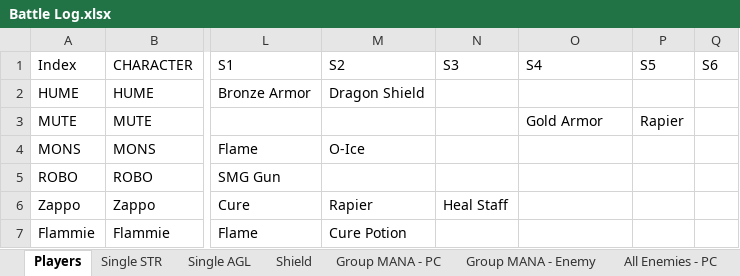
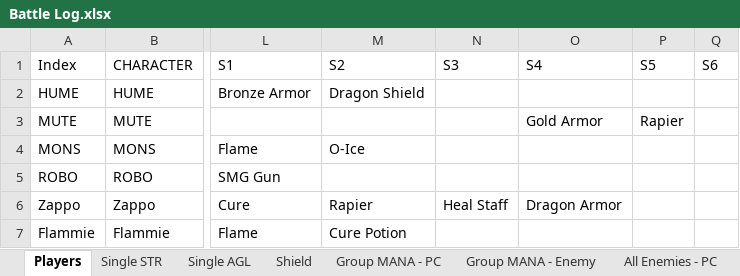
Before and after one commit to ActionIV/pillar, an Excel workbook: Battle Log.xlsx, sheet Players, drawn as a sheet; only a part is shown, gaps mark what is left out; values as stored, in another font and other column widths than the file's, no borders; the diff names each change by its address in the sheet, - before the commit and + after, or states it on an @@ line.

```diff
--- a/Battle Log.xlsx (sheet Players)
+++ b/Battle Log.xlsx (sheet Players)
-O6 (S4): (empty)
+O6 (S4): Dragon Armor
```
Also changed, not shown: 2 other files.
